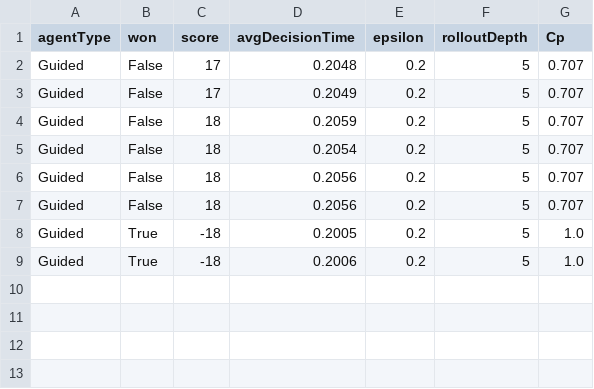
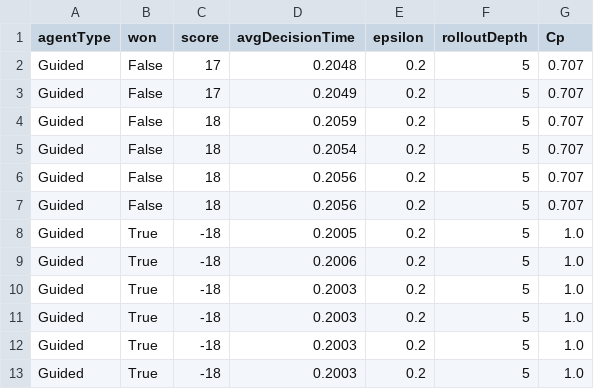
Before and after one commit to EKANSHironfist/pacman-rangers, a CSV file: models/experiment_rollout_depth_5.csv, drawn as a sheet.

```diff
--- a/models/experiment_rollout_depth_5.csv
+++ b/models/experiment_rollout_depth_5.csv
@@ -9 +9,5 @@ Guided,True,-18,0.2005,0.2,5,1.0
 Guided,True,-18,0.2006,0.2,5,1.0
+Guided,True,-18,0.2003,0.2,5,1.0
+Guided,True,-18,0.2003,0.2,5,1.0
+Guided,True,-18,0.2003,0.2,5,1.0
+Guided,True,-18,0.2003,0.2,5,1.0
```
Also changed, not shown: experiment_logs.csv, 5 other files.
